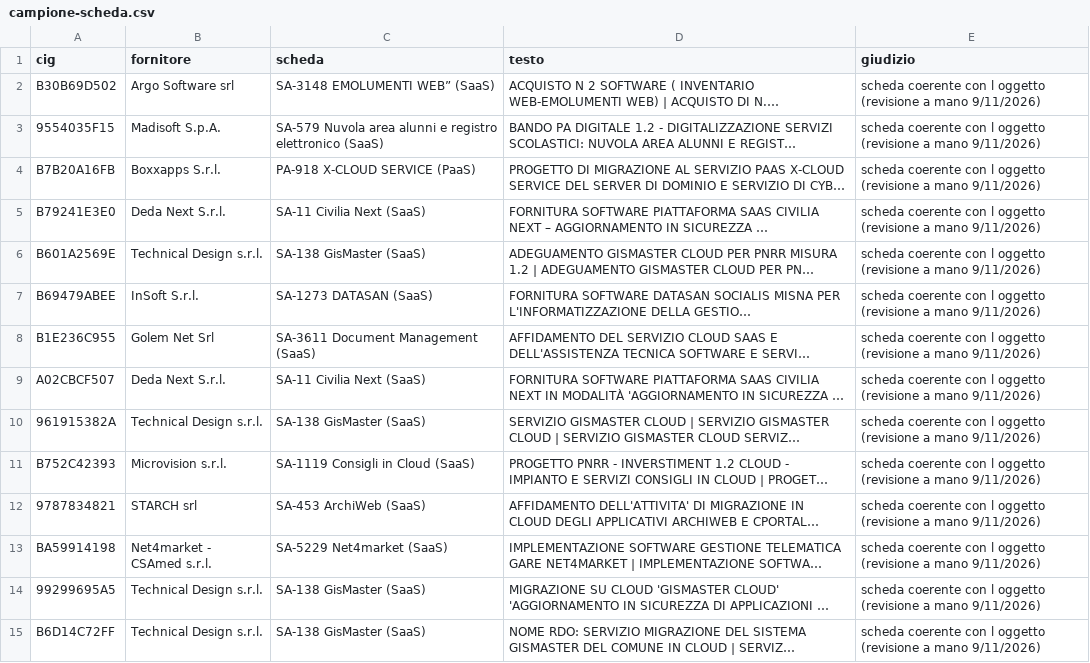
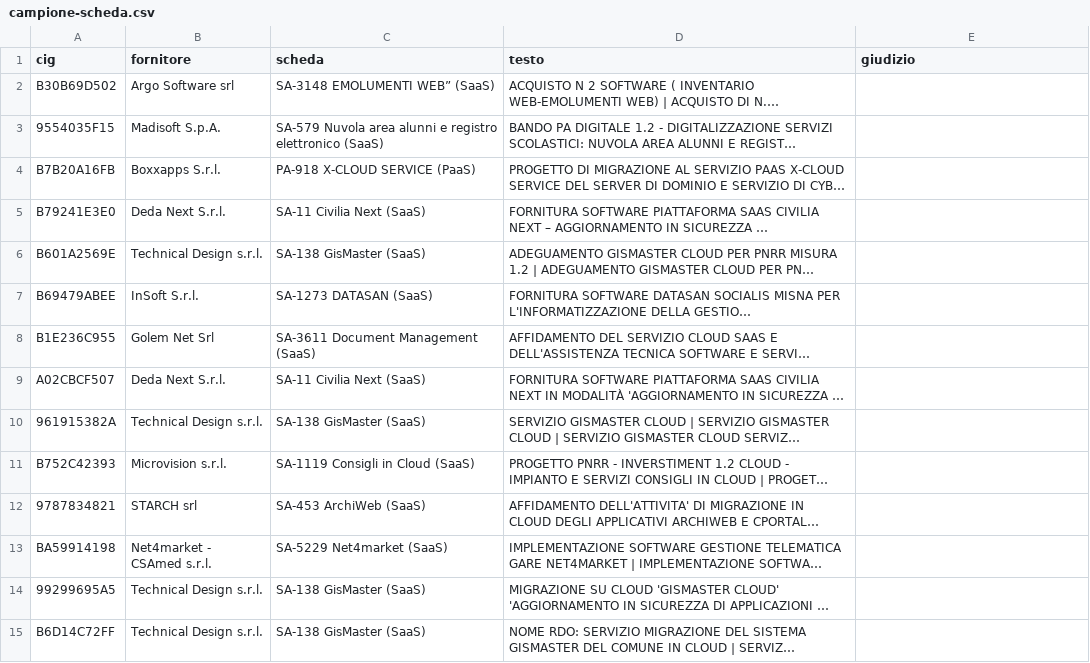
Before and after one commit to mxmap-it/analisi-spesa-ict, a CSV file: esiti/2026-11-09/pnrr12/campione-scheda.csv, drawn as a sheet; only a part is shown; long unchanged cells end in …; the diff covers the shown part only; the diff names each change by its address in the sheet, - before the commit and + after, or states it on an @@ line.

```diff
--- a/esiti/2026-11-09/pnrr12/campione-scheda.csv
+++ b/esiti/2026-11-09/pnrr12/campione-scheda.csv
-E2:E15 (giudizio): scheda coerente con l oggetto (revisione a mano 9/11/2026)
+E2:E15 (giudizio): (empty)
```
Also changed, not shown: 26 edited cells elsewhere in this file, 8 other files.
